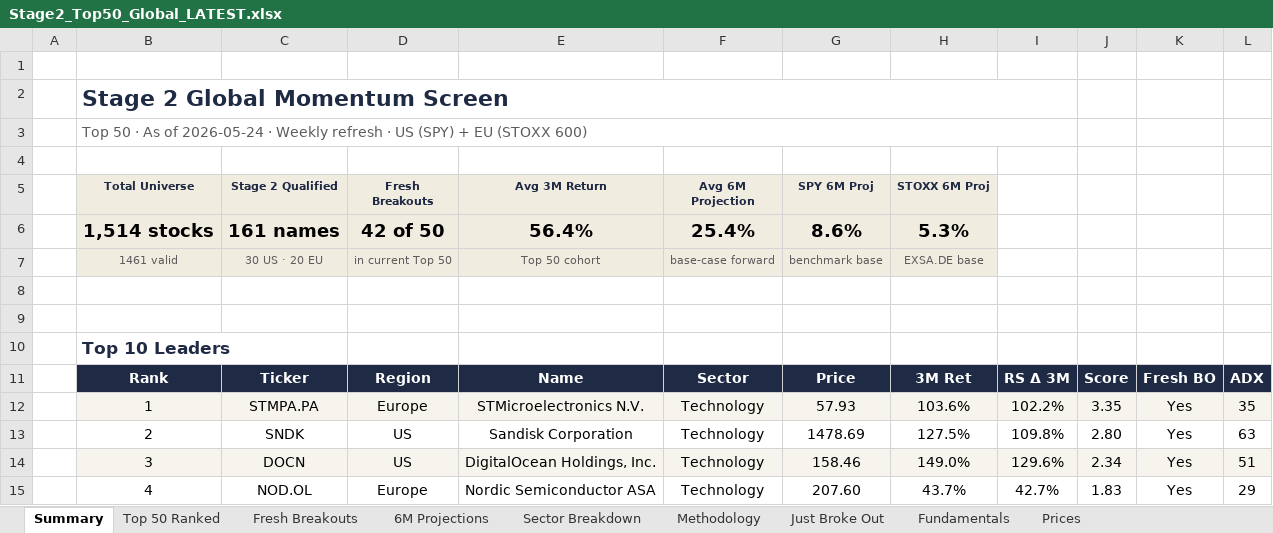
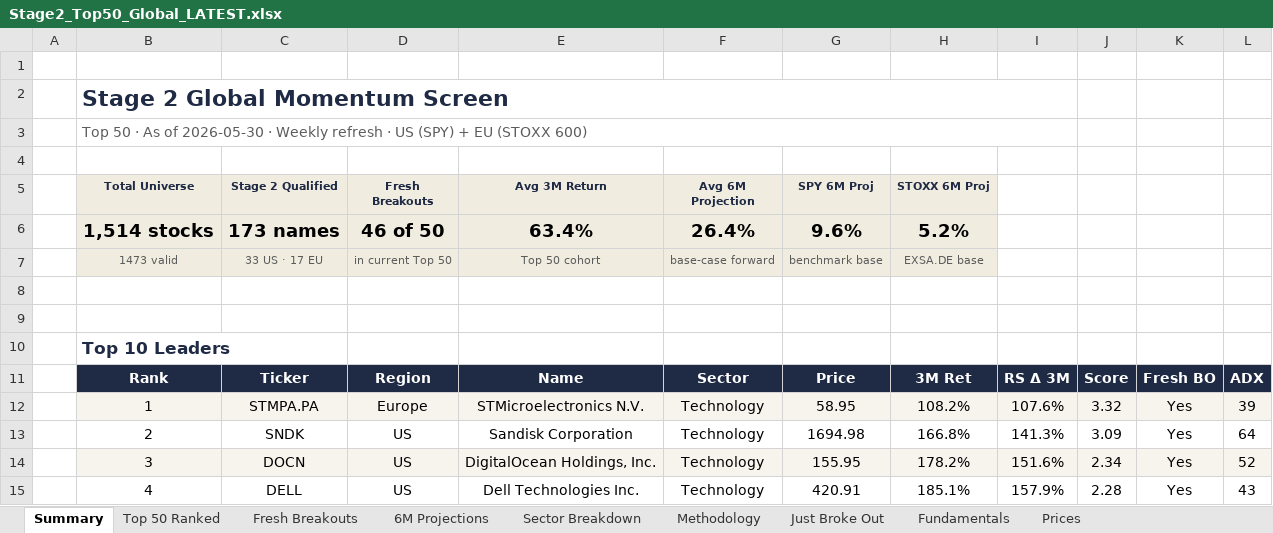
Before and after one commit to SOUMIKS92/stage2-dashboard, an Excel workbook: Stage2_Top50_Global_LATEST.xlsx, sheet Summary, drawn as a sheet; only a part is shown; values as stored, in another font and other column widths than the file's, no borders; the diff covers the shown part only; the diff names each change by its address in the sheet, - before the commit and + after, or states it on an @@ line.

Commit message:
Weekly refresh: 2026-05-30 (rebased on origin/main)

```diff
--- a/Stage2_Top50_Global_LATEST.xlsx (sheet Summary)
+++ b/Stage2_Top50_Global_LATEST.xlsx (sheet Summary)
-B3 (Total Universe): …As of 2026-05-24 · Weekly…
+B3 (Total Universe): …As of 2026-05-30 · Weekly…
-C6 (Stage 2 Qualified): 161 names
+C6 (Stage 2 Qualified): 173 names
-D6 (Fresh Breakouts): 42 of 50
+D6 (Fresh Breakouts): 46 of 50
-E6 (Avg 3M Return): 56.4%
+E6 (Avg 3M Return): 63.4%
-F6 (Avg 6M Projection): 25.4%
+F6 (Avg 6M Projection): 26.4%
-G6 (SPY 6M Proj): 8.6%
+G6 (SPY 6M Proj): 9.6%
-H6 (STOXX 6M Proj): 5.3%
+H6 (STOXX 6M Proj): 5.2%
-B7 (Total Universe): 1461 valid
+B7 (Total Universe): 1473 valid
-C7 (Stage 2 Qualified): 30 US · 20 EU
+C7 (Stage 2 Qualified): 33 US · 17 EU
-G12 (SPY 6M Proj): 57.93
+G12 (SPY 6M Proj): 58.95
-H12 (STOXX 6M Proj): 103.6%
+H12 (STOXX 6M Proj): 108.2%
-I12: 102.2%
+I12: 107.6%
-J12: 3.35
+J12: 3.32
-L12: 35
+L12: 39
-G13 (SPY 6M Proj): 1478.69
+G13 (SPY 6M Proj): 1694.98
-H13 (STOXX 6M Proj): 127.5%
+H13 (STOXX 6M Proj): 166.8%
-I13: 109.8%
+I13: 141.3%
-J13: 2.80
+J13: 3.09
-L13: 63
+L13: 64
-G14 (SPY 6M Proj): 158.46
+G14 (SPY 6M Proj): 155.95
-H14 (STOXX 6M Proj): 149.0%
+H14 (STOXX 6M Proj): 178.2%
-I14: 129.6%
+I14: 151.6%
-L14: 51
+L14: 52
-C15 (Stage 2 Qualified): NOD.OL
+C15 (Stage 2 Qualified): DELL
-D15 (Fresh Breakouts): Europe
+D15 (Fresh Breakouts): US
-E15 (Avg 3M Return): Nordic Semiconductor ASA
+E15 (Avg 3M Return): Dell Technologies Inc.
-G15 (SPY 6M Proj): 207.60
+G15 (SPY 6M Proj): 420.91
-H15 (STOXX 6M Proj): 43.7%
+H15 (STOXX 6M Proj): 185.1%
-I15: 42.7%
+I15: 157.9%
-J15: 1.83
+J15: 2.28
-L15: 29
+L15: 43
```
Also changed, not shown: 42 edited cells elsewhere in this sheet, sheet Fresh Breakouts, sheet Fundamentals, sheet Top 50 Ranked, sheet Just Broke Out, sheet Prices, sheet Forward Valuation, 6 more sheets, 5 other files.
